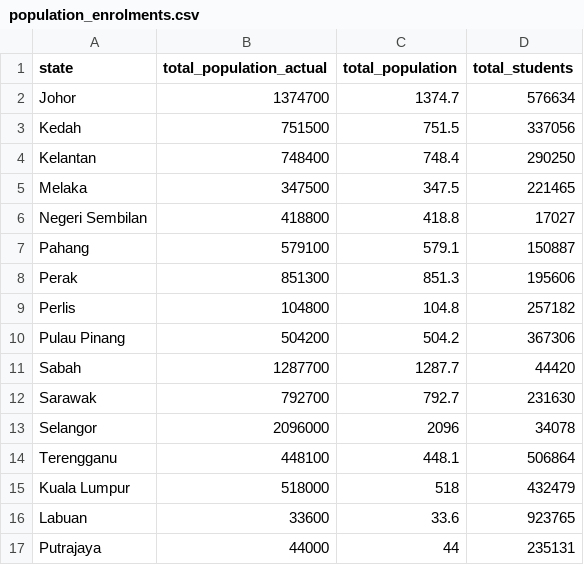
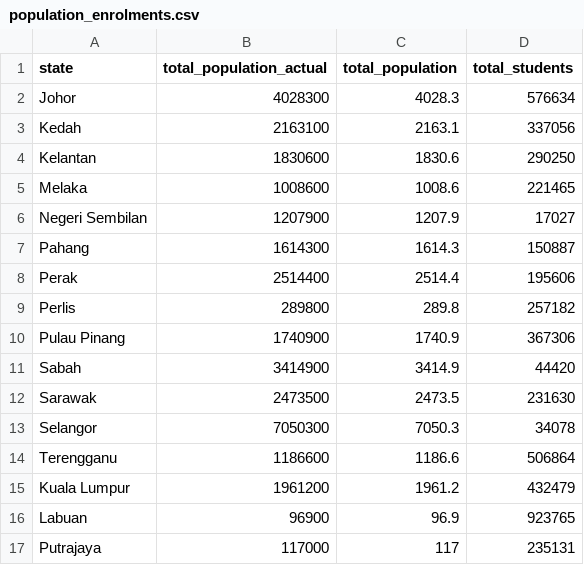
Before and after one commit to Serene0324/Data_Visualisation_2, a CSV file: population_enrolments.csv, drawn as a sheet.

Commit message:
Changing the topic to show for bubble plot

```diff
--- a/population_enrolments.csv
+++ b/population_enrolments.csv
@@ -1,17 +1,17 @@
 state,total_population_actual,total_population,total_students
-Johor,1374700,1374.7,576634
-Kedah,751500,751.5,337056
-Kelantan,748400,748.4,290250
-Melaka,347500,347.5,221465
-Negeri Sembilan,418800,418.8,17027
-Pahang,579100,579.1,150887
-Perak,851300,851.3,195606
-Perlis,104800,104.8,257182
-Pulau Pinang,504200,504.2,367306
-Sabah,1287700,1287.7,44420
-Sarawak,792700,792.7,231630
-Selangor,2096000,2096,34078
-Terengganu,448100,448.1,506864
-Kuala Lumpur,518000,518,432479
-Labuan,33600,33.6,923765
-Putrajaya,44000,44,235131
+Johor,4028300,4028.3,576634
+Kedah,2163100,2163.1,337056
+Kelantan,1830600,1830.6,290250
+Melaka,1008600,1008.6,221465
+Negeri Sembilan,1207900,1207.9,17027
+Pahang,1614300,1614.3,150887
+Perak,2514400,2514.4,195606
+Perlis,289800,289.8,257182
+Pulau Pinang,1740900,1740.9,367306
+Sabah,3414900,3414.9,44420
+Sarawak,2473500,2473.5,231630
+Selangor,7050300,7050.3,34078
+Terengganu,1186600,1186.6,506864
+Kuala Lumpur,1961200,1961.2,432479
+Labuan,96900,96.9,923765
+Putrajaya,117000,117,235131
```
